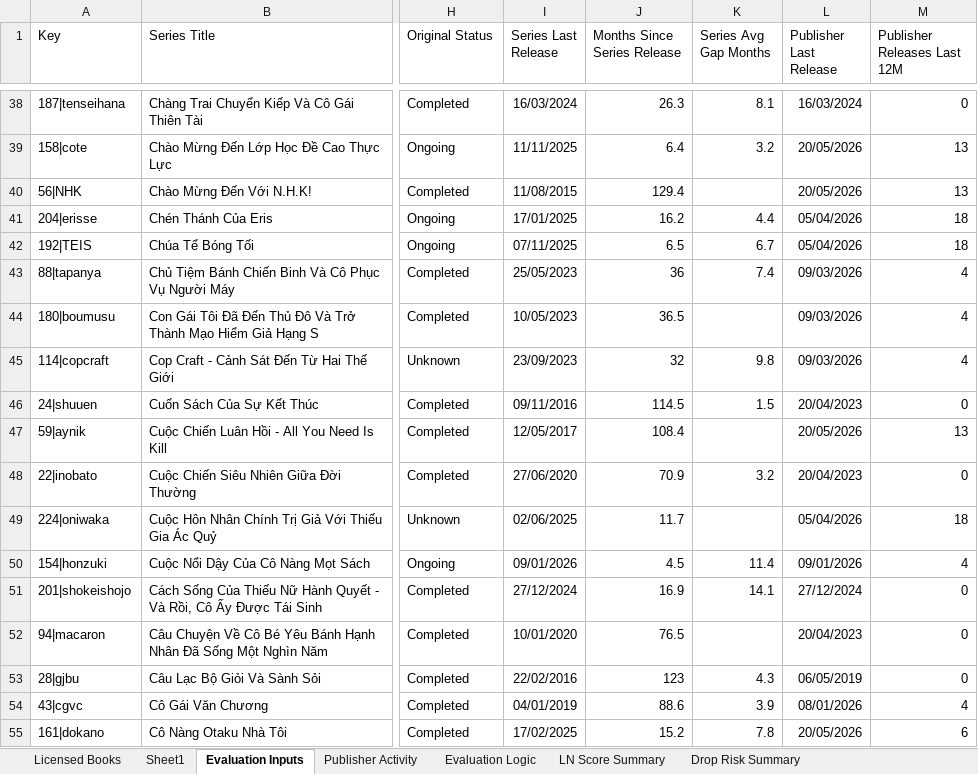
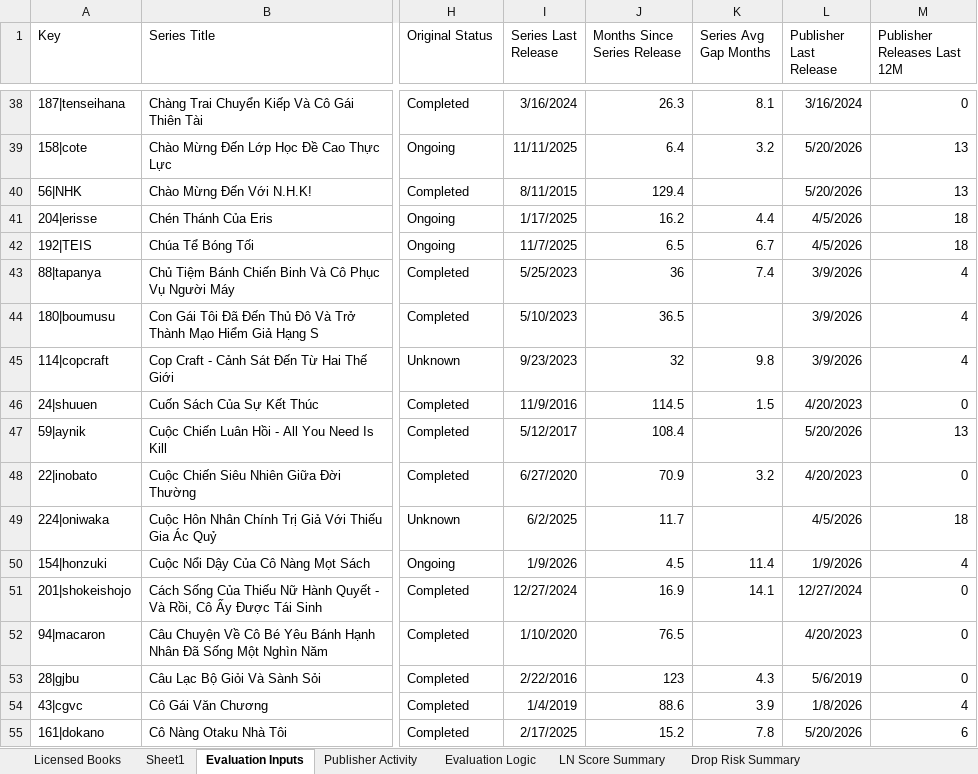
Before and after one commit to jayroring2013/lidex_cf, an Excel workbook: Book1_ddmmyyyy_evaluated.xlsx, sheet Evaluation Inputs, drawn as a sheet; only a part is shown, gaps mark what is left out; values as stored, in another font and other column widths than the file's, no borders; the diff covers the shown part only; the diff names each change by its address in the sheet, - before the commit and + after, or states it on an @@ line.

```diff
--- a/Book1_ddmmyyyy_evaluated.xlsx (sheet Evaluation Inputs)
+++ b/Book1_ddmmyyyy_evaluated.xlsx (sheet Evaluation Inputs)
-I38 (Series Last Release): 16/03/2024
+I38 (Series Last Release): 3/16/2024
-L38 (Publisher Last Release): 16/03/2024
+L38 (Publisher Last Release): 3/16/2024
-L39:L40 (Publisher Last Release): 20/05/2026
+L39:L40 (Publisher Last Release): 5/20/2026
-I40 (Series Last Release): 11/08/2015
+I40 (Series Last Release): 8/11/2015
-I41 (Series Last Release): 17/01/2025
+I41 (Series Last Release): 1/17/2025
-L41:L42 (Publisher Last Release): 05/04/2026
+L41:L42 (Publisher Last Release): 4/5/2026
-I42 (Series Last Release): 07/11/2025
+I42 (Series Last Release): 11/7/2025
-I43 (Series Last Release): 25/05/2023
+I43 (Series Last Release): 5/25/2023
-L43:L45 (Publisher Last Release): 09/03/2026
+L43:L45 (Publisher Last Release): 3/9/2026
-I44 (Series Last Release): 10/05/2023
+I44 (Series Last Release): 5/10/2023
-I45 (Series Last Release): 23/09/2023
+I45 (Series Last Release): 9/23/2023
-I46 (Series Last Release): 09/11/2016
+I46 (Series Last Release): 11/9/2016
-L46 (Publisher Last Release): 20/04/2023
+L46 (Publisher Last Release): 4/20/2023
-I47 (Series Last Release): 12/05/2017
+I47 (Series Last Release): 5/12/2017
-L47 (Publisher Last Release): 20/05/2026
+L47 (Publisher Last Release): 5/20/2026
-I48 (Series Last Release): 27/06/2020
+I48 (Series Last Release): 6/27/2020
-L48 (Publisher Last Release): 20/04/2023
+L48 (Publisher Last Release): 4/20/2023
-I49 (Series Last Release): 02/06/2025
+I49 (Series Last Release): 6/2/2025
-L49 (Publisher Last Release): 05/04/2026
+L49 (Publisher Last Release): 4/5/2026
-I50 (Series Last Release): 09/01/2026
+I50 (Series Last Release): 1/9/2026
-L50 (Publisher Last Release): 09/01/2026
+L50 (Publisher Last Release): 1/9/2026
-I51 (Series Last Release): 27/12/2024
+I51 (Series Last Release): 12/27/2024
-L51 (Publisher Last Release): 27/12/2024
+L51 (Publisher Last Release): 12/27/2024
-I52 (Series Last Release): 10/01/2020
+I52 (Series Last Release): 1/10/2020
-L52 (Publisher Last Release): 20/04/2023
+L52 (Publisher Last Release): 4/20/2023
-I53 (Series Last Release): 22/02/2016
+I53 (Series Last Release): 2/22/2016
-L53 (Publisher Last Release): 06/05/2019
+L53 (Publisher Last Release): 5/6/2019
-I54 (Series Last Release): 04/01/2019
+I54 (Series Last Release): 1/4/2019
-L54 (Publisher Last Release): 08/01/2026
+L54 (Publisher Last Release): 1/8/2026
-I55 (Series Last Release): 17/02/2025
+I55 (Series Last Release): 2/17/2025
-L55 (Publisher Last Release): 20/05/2026
+L55 (Publisher Last Release): 5/20/2026
```
Also changed, not shown: 434 edited cells elsewhere in this sheet, sheet Licensed Books, sheet Sheet1, sheet Publisher Activity.
